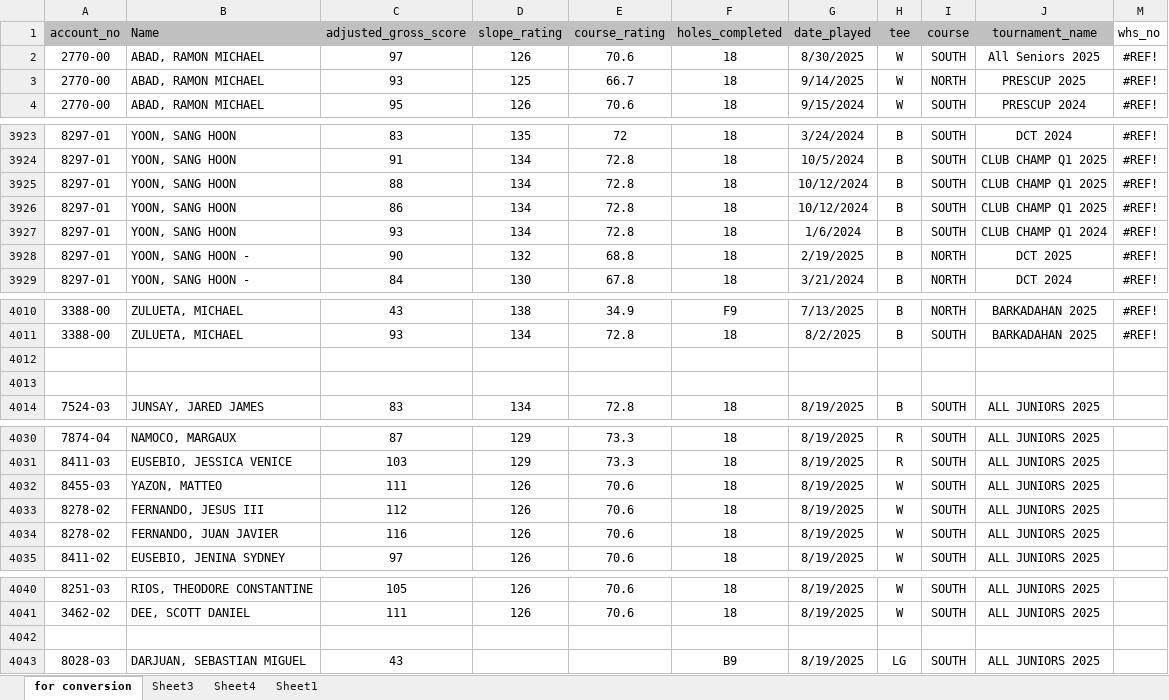
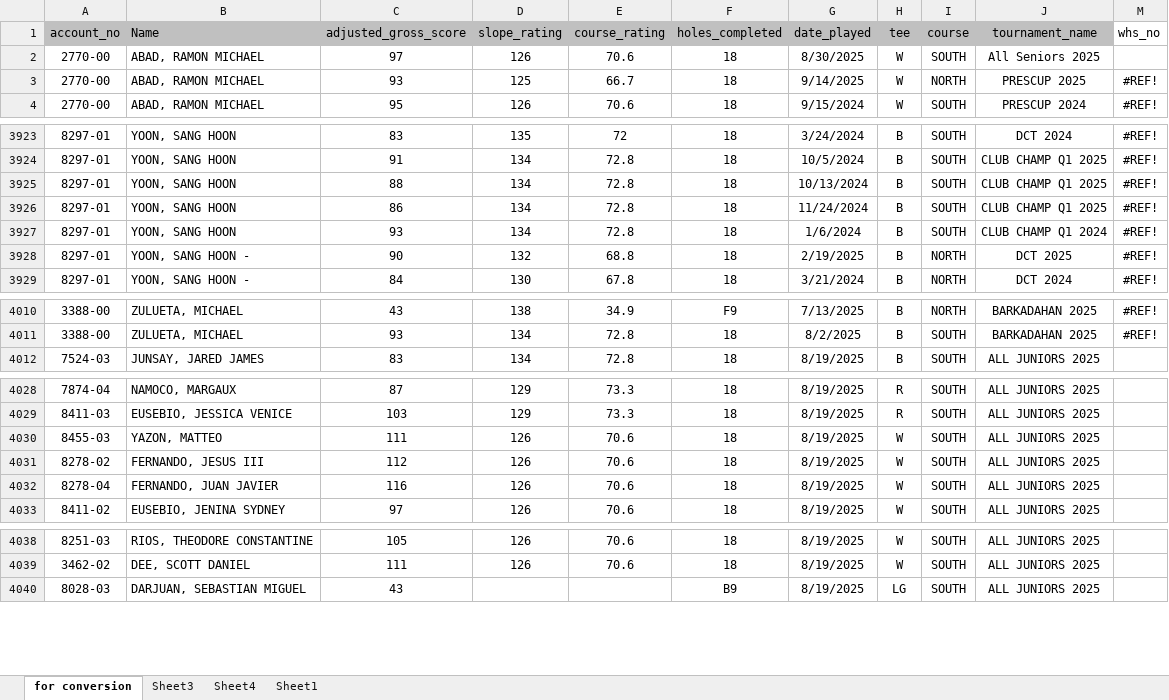
Before and after one commit to puroysky/handicapping, an Excel workbook: storage/Tournament.xlsx, sheet for conversion, drawn as a sheet; only a part is shown, gaps mark what is left out; values as stored, in another font and other column widths than the file's, no borders; removed rows and columns are numbered as before the commit, all else as after; the diff names each change by its address in the sheet, - before the commit and + after, or states it on an @@ line.

```diff
--- a/storage/Tournament.xlsx (sheet for conversion)
+++ b/storage/Tournament.xlsx (sheet for conversion)
-M2 (whs_no): #REF!
+M2 (whs_no): (empty)
-G3925 (date_played): 10/12/2024
+G3925 (date_played): 10/13/2024
-G3926 (date_played): 10/12/2024
+G3926 (date_played): 11/24/2024
-row 4012: (empty)
-row 4013: (empty)
-A4032 (account_no): 8278-02
+A4032 (account_no): 8278-04
-row 4042: (empty)
```
Also changed, not shown: 10 other files.
